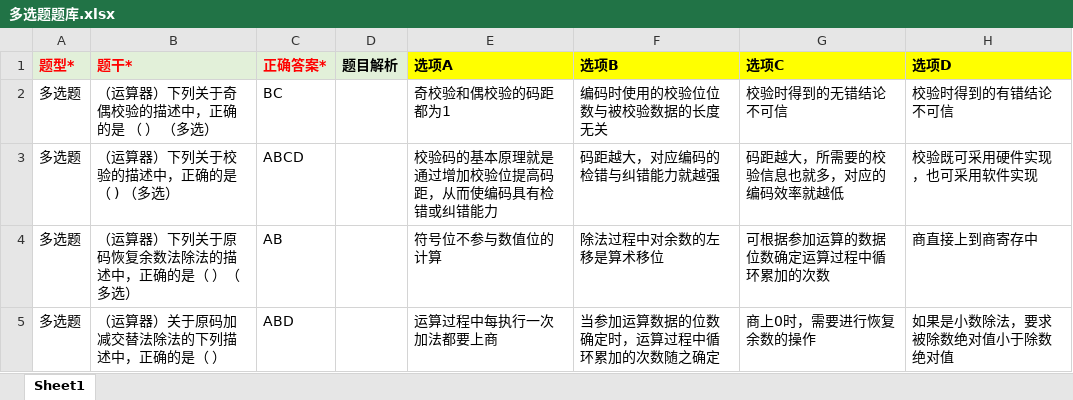
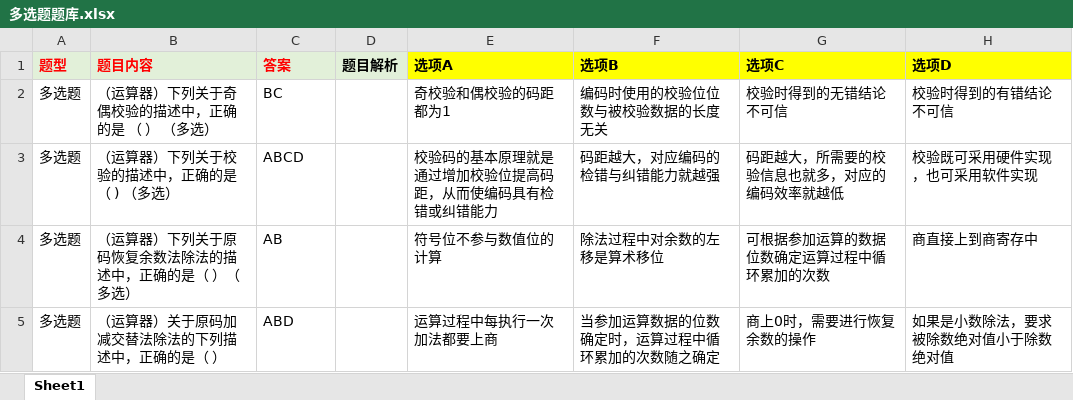
Before and after one commit to ahdxlxy/RuoYi-Vue, an Excel workbook: 题库数据/多选题题库.xlsx, sheet Sheet1, drawn as a sheet; only a part is shown; values as stored, in another font and other column widths than the file's, no borders; the diff names each change by its address in the sheet, - before the commit and + after, or states it on an @@ line.

```diff
--- a/题库数据/多选题题库.xlsx (sheet Sheet1)
+++ b/题库数据/多选题题库.xlsx (sheet Sheet1)
-A1: 题型*
+A1: 题型
-B1: 题干*
+B1: 题目内容
-C1: 正确答案*
+C1: 答案
```
Also changed, not shown: 题库数据/单选题题库.xlsx, 题库数据/问答题题库（修改）.xlsx, 10 other files.
